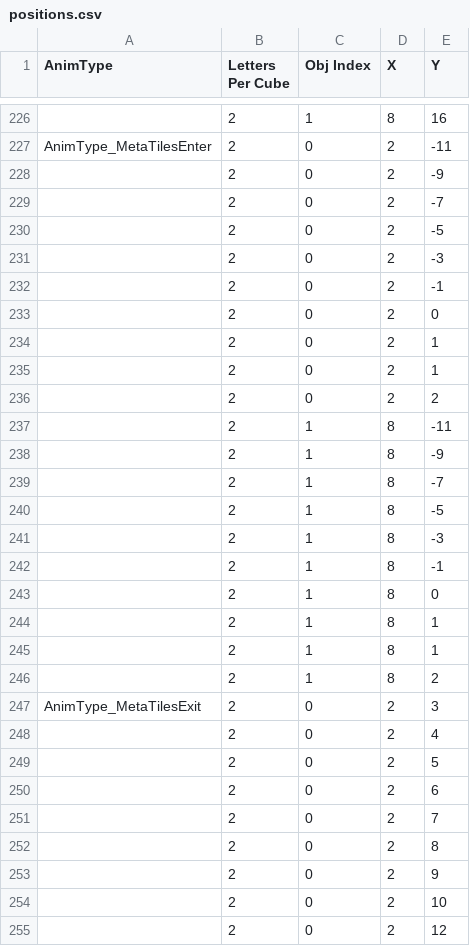
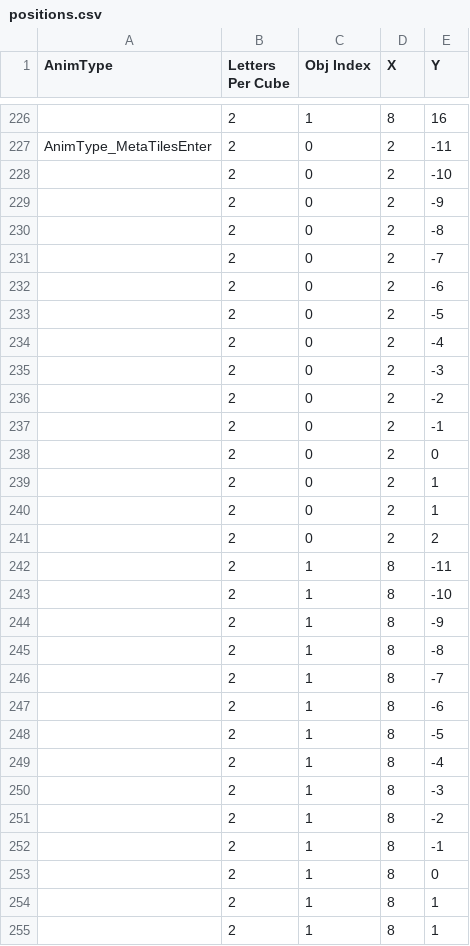
Before and after one commit to sifteo/thundercracker, a CSV file: sdk/examples/word/anim/positions.csv, drawn as a sheet; only a part is shown, gaps mark what is left out; the shorter side is filled out with more unchanged rows; the diff covers the shown part only.

```diff
--- a/sdk/examples/word/anim/positions.csv
+++ b/sdk/examples/word/anim/positions.csv
@@ -227,6 +227,11 @@
 "AnimType_MetaTilesEnter",2,0,2,-11
+,2,0,2,-10
 ,2,0,2,-9
+,2,0,2,-8
 ,2,0,2,-7
+,2,0,2,-6
 ,2,0,2,-5
+,2,0,2,-4
 ,2,0,2,-3
+,2,0,2,-2
 ,2,0,2,-1
@@ -237,6 +242,11 @@
 ,2,1,8,-11
+,2,1,8,-10
 ,2,1,8,-9
+,2,1,8,-8
 ,2,1,8,-7
+,2,1,8,-6
 ,2,1,8,-5
+,2,1,8,-4
 ,2,1,8,-3
+,2,1,8,-2
 ,2,1,8,-1
```
Also changed, not shown: 35 added rows and 5 edited cells elsewhere in this file, sdk/examples/word/anim/animData.csv, 2 other files.
